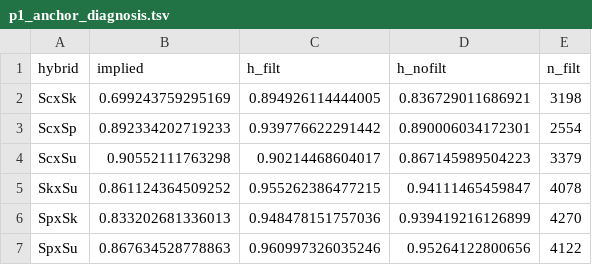
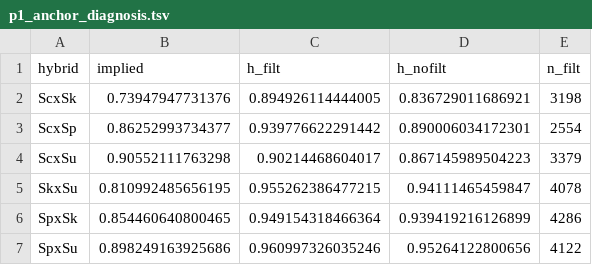
Before and after one commit to ruichen-bioinfo/sharedstat_analysis, a TSV file: data/02_processed/hsf1/p1_anchor_diagnosis.tsv, drawn as a sheet.

```diff
--- a/data/02_processed/hsf1/p1_anchor_diagnosis.tsv
+++ b/data/02_processed/hsf1/p1_anchor_diagnosis.tsv
@@ -1,7 +1,7 @@
 hybrid	implied	h_filt	h_nofilt	n_filt
-ScxSk	0.699243759295169	0.894926114444005	0.836729011686921	3198
-ScxSp	0.892334202719233	0.939776622291442	0.890006034172301	2554
+ScxSk	0.73947947731376	0.894926114444005	0.836729011686921	3198
+ScxSp	0.86252993734377	0.939776622291442	0.890006034172301	2554
 ScxSu	0.90552111763298	0.90214468604017	0.867145989504223	3379
-SkxSu	0.861124364509252	0.955262386477215	0.94111465459847	4078
-SpxSk	0.833202681336013	0.948478151757036	0.939419216126899	4270
-SpxSu	0.867634528778863	0.960997326035246	0.95264122800656	4122
+SkxSu	0.810992485656195	0.955262386477215	0.94111465459847	4078
+SpxSk	0.854460640800465	0.949154318466364	0.939419216126899	4286
+SpxSu	0.898249163925686	0.960997326035246	0.95264122800656	4122
```
Also changed, not shown: data/02_processed/crossspecies/iv_breakdown.tsv, data/02_processed/crossspecies/p1_iv_selection_readings.tsv, 32 other files.
